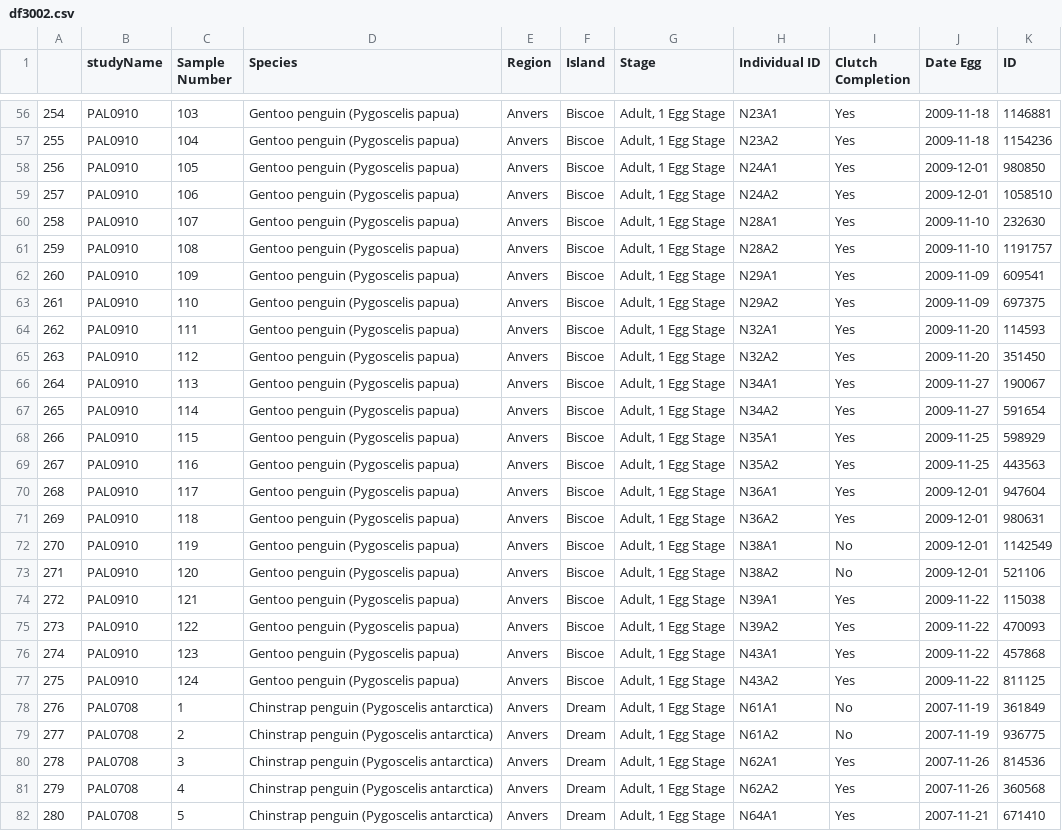
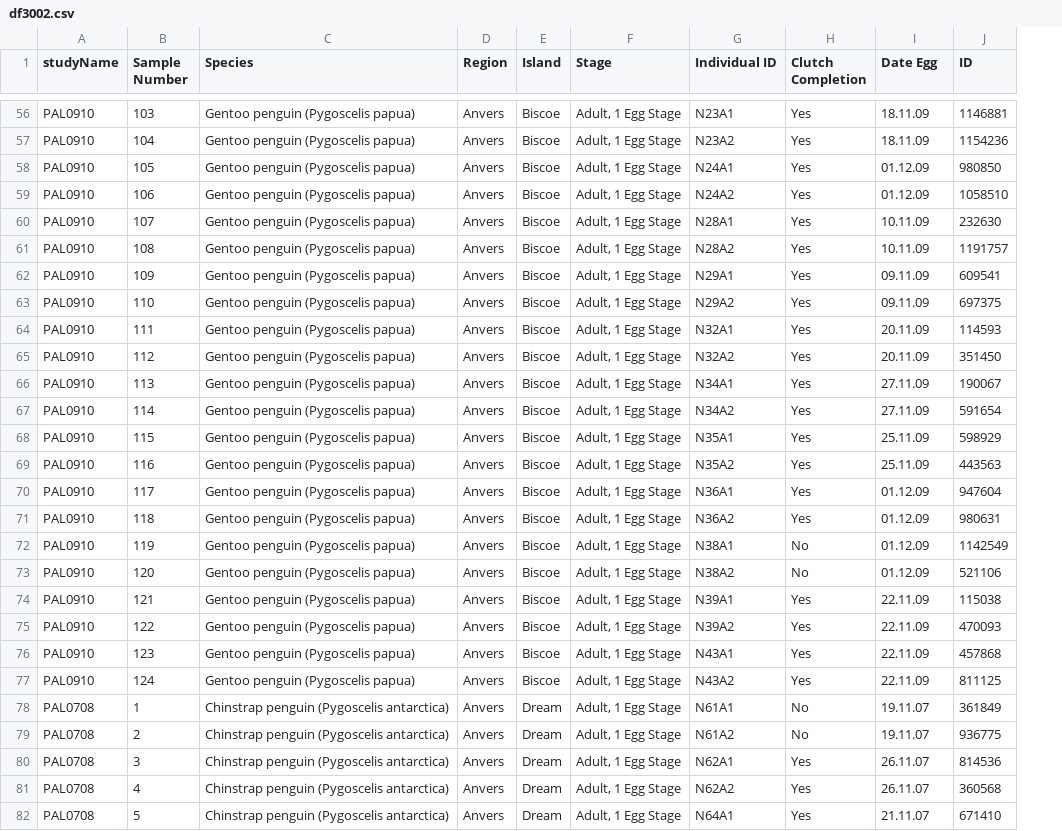
Before and after one commit to araldi/Python_for_biomedical_data_analysis, a CSV file: df3002.csv, drawn as a sheet; only a part is shown, gaps mark what is left out; removed rows and columns are numbered as before the commit, all else as after; the diff covers the shown part only; the diff names each change by its address in the sheet, - before the commit and + after, or states it on an @@ line.

```diff
--- a/df3002.csv
+++ b/df3002.csv
-column A, rows 56-82: 254 | 255 | 256 | 257 | 258 | 259 | 260 | 261 | 262 | 263 | 264 | 265 | 266 | 267 | 268 | 269 | 270 | 271 | 272 | 273 | 274 | 275 | 276 | 277 | 278 | 279 | 280
-I56:I57 (Date Egg): 2009-11-18
+I56:I57 (Date Egg): 18.11.09
-I58:I59 (Date Egg): 2009-12-01
+I58:I59 (Date Egg): 01.12.09
-I60:I61 (Date Egg): 2009-11-10
+I60:I61 (Date Egg): 10.11.09
-I62:I63 (Date Egg): 2009-11-09
+I62:I63 (Date Egg): 09.11.09
-I64:I65 (Date Egg): 2009-11-20
+I64:I65 (Date Egg): 20.11.09
-I66:I67 (Date Egg): 2009-11-27
+I66:I67 (Date Egg): 27.11.09
-I68:I69 (Date Egg): 2009-11-25
+I68:I69 (Date Egg): 25.11.09
-I70:I73 (Date Egg): 2009-12-01
+I70:I73 (Date Egg): 01.12.09
-I74:I77 (Date Egg): 2009-11-22
+I74:I77 (Date Egg): 22.11.09
-I78:I79 (Date Egg): 2007-11-19
+I78:I79 (Date Egg): 19.11.07
-I80:I81 (Date Egg): 2007-11-26
+I80:I81 (Date Egg): 26.11.07
-I82 (Date Egg): 2007-11-21
+I82 (Date Egg): 21.11.07
```
Also changed, not shown: 117 edited cells elsewhere in this file.
